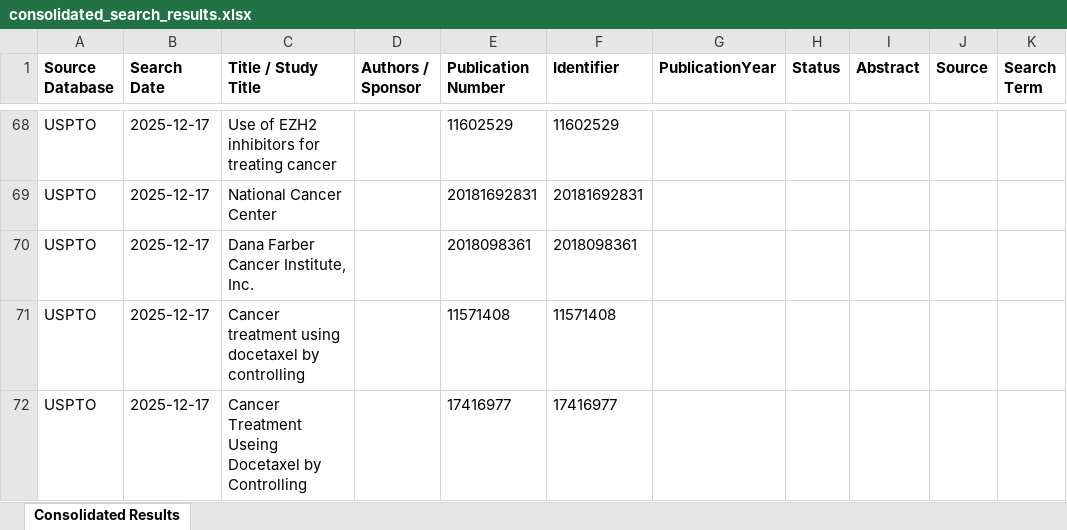
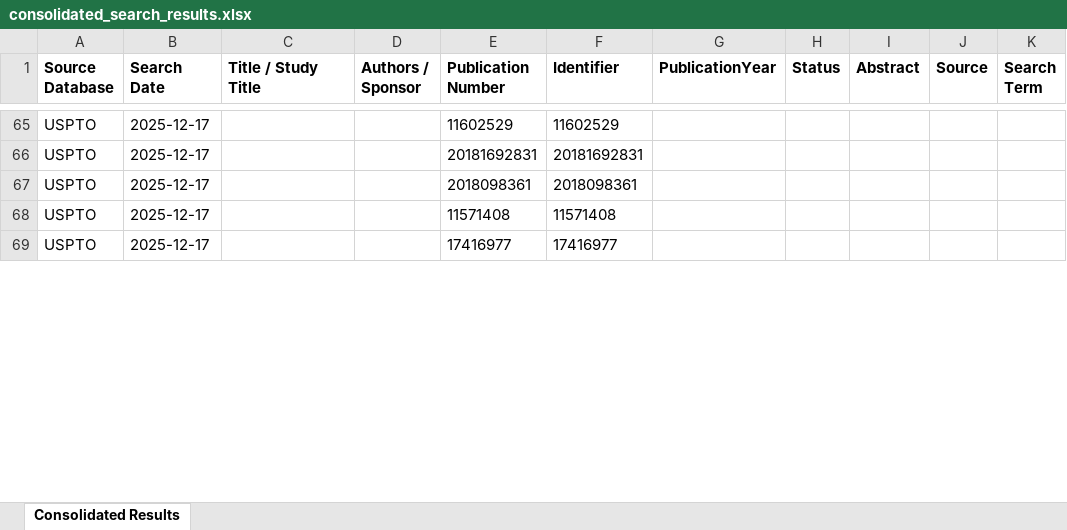
Before and after one commit to amethostech/project-lr-html, an Excel workbook: Backend/consolidated_search_results.xlsx, sheet Consolidated Results, drawn as a sheet; only a part is shown, gaps mark what is left out; values as stored, in another font and other column widths than the file's, no borders; addresses are those after the commit; the diff covers the shown part only; the diff names each change by its address in the sheet, - before the commit and + after, or states it on an @@ line.

```diff
--- a/Backend/consolidated_search_results.xlsx (sheet Consolidated Results)
+++ b/Backend/consolidated_search_results.xlsx (sheet Consolidated Results)
-C65 (Title / Study Title): Use of EZH2 inhibitors for treating cancer
+C65 (Title / Study Title): (empty)
-C66 (Title / Study Title): National Cancer Center
+C66 (Title / Study Title): (empty)
-C67 (Title / Study Title): Dana Farber Cancer Institute, Inc.
+C67 (Title / Study Title): (empty)
-C68 (Title / Study Title): Cancer treatment using docetaxel by controlling
+C68 (Title / Study Title): (empty)
-C69 (Title / Study Title): Cancer Treatment Useing Docetaxel by Controlling
+C69 (Title / Study Title): (empty)
```
Also changed, not shown: 129 added rows, 3 removed rows and 27 edited cells elsewhere in this sheet.
